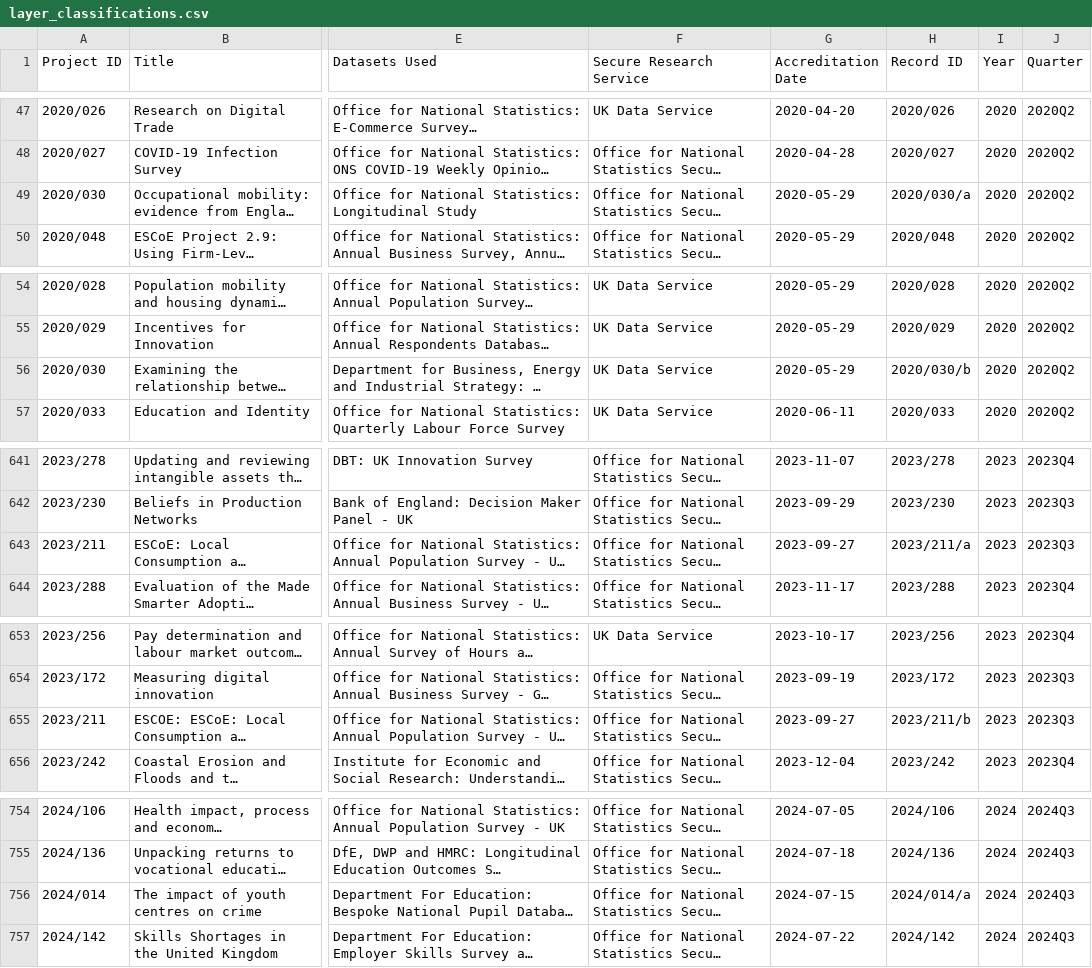
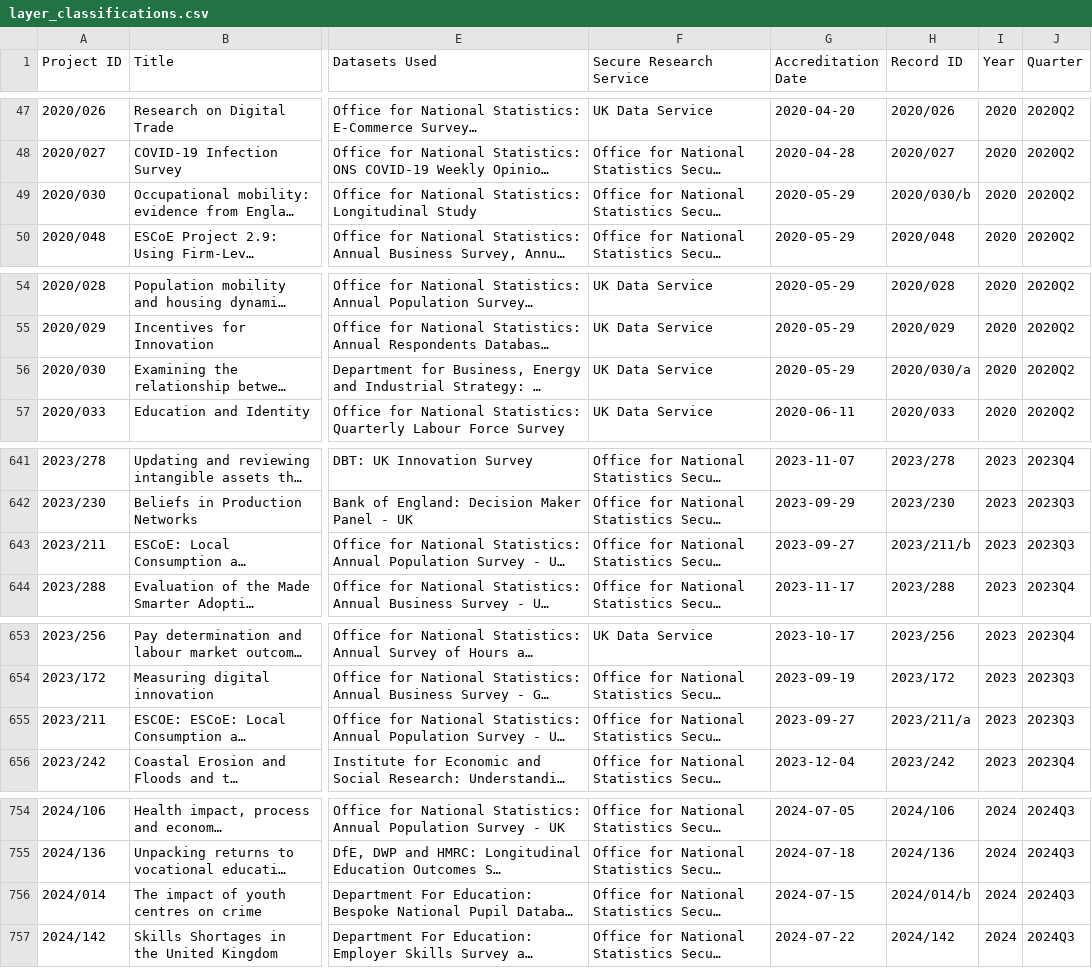
Before and after one commit to balintstewart77/ADR_DEA_project, a CSV file: analysis/outputs_v3/layer_classifications.csv, drawn as a sheet; only a part is shown, gaps mark what is left out; long unchanged cells end in …; the diff covers the shown part only; the diff names each change by its address in the sheet, - before the commit and + after, or states it on an @@ line.

```diff
--- a/analysis/outputs_v3/layer_classifications.csv
+++ b/analysis/outputs_v3/layer_classifications.csv
-H49 (Record ID): 2020/030/a
+H49 (Record ID): 2020/030/b
-H56 (Record ID): 2020/030/b
+H56 (Record ID): 2020/030/a
-H643 (Record ID): 2023/211/a
+H643 (Record ID): 2023/211/b
-H655 (Record ID): 2023/211/b
+H655 (Record ID): 2023/211/a
-H756 (Record ID): 2024/014/a
+H756 (Record ID): 2024/014/b
```
Also changed, not shown: 1 edited cell elsewhere in this file, analysis/outputs_deterministic_rc2/register_properties.csv, 4 other files.
